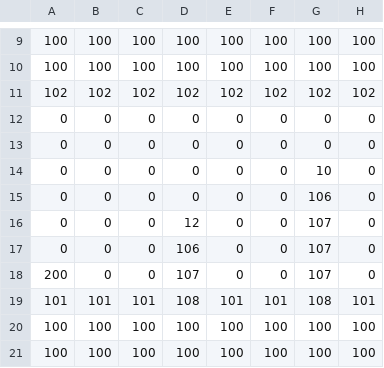
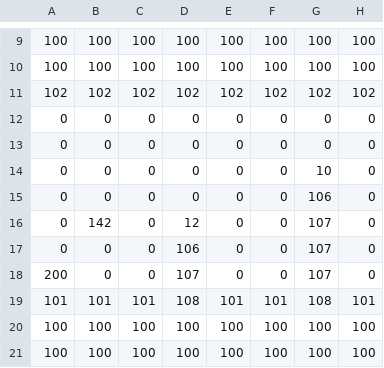
Before and after one commit to Regalixx/FrameworkSP3, a CSV file: App/Maps/DM2213_Map_Level_Test_Level.csv, drawn as a sheet; only a part is shown, gaps mark what is left out; the diff names each change by its address in the sheet, - before the commit and + after, or states it on an @@ line.

```diff
--- a/App/Maps/DM2213_Map_Level_Test_Level.csv
+++ b/App/Maps/DM2213_Map_Level_Test_Level.csv
-B16: 0
+B16: 142
```
Also changed, not shown: 5 other files.
